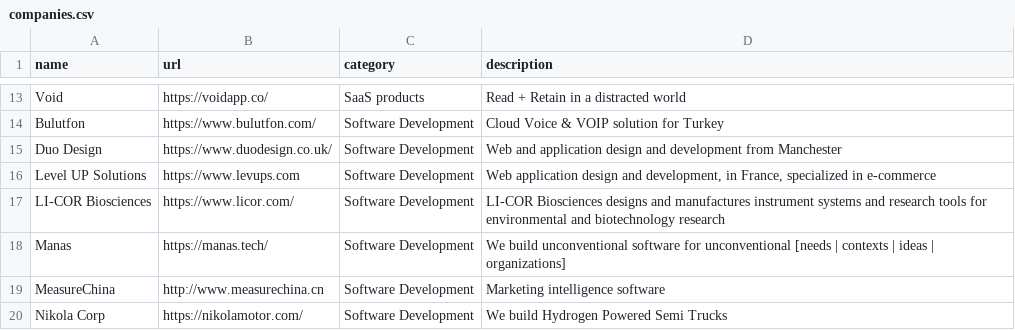
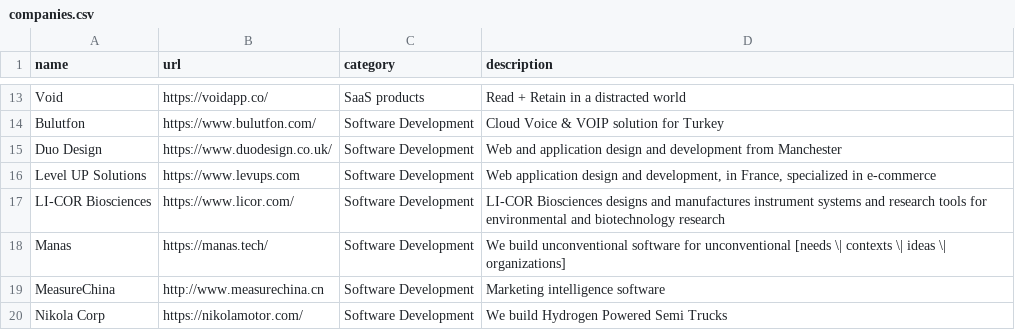
Before and after one commit to crystal-lang/crystal-website, a CSV file: _data/companies.csv, drawn as a sheet; only a part is shown, gaps mark what is left out.

Commit message:
markdown in description text

```diff
--- a/_data/companies.csv
+++ b/_data/companies.csv
@@ -17,3 +17,3 @@ Level UP Solutions,https://www.levups.com,Software Development,"Web application
 LI-COR Biosciences,https://www.licor.com/,Software Development,"LI-COR Biosciences designs and manufactures instrument systems and research tools for environmental and biotechnology research"
-Manas,https://manas.tech/,Software Development,"We build unconventional software for unconventional [needs | contexts | ideas | organizations]"
+Manas,https://manas.tech/,Software Development,"We build unconventional software for unconventional [needs \| contexts \| ideas \| organizations]"
 MeasureChina,http://www.measurechina.cn,Software Development,"Marketing intelligence software"
```
Also changed, not shown: 1 other file.
